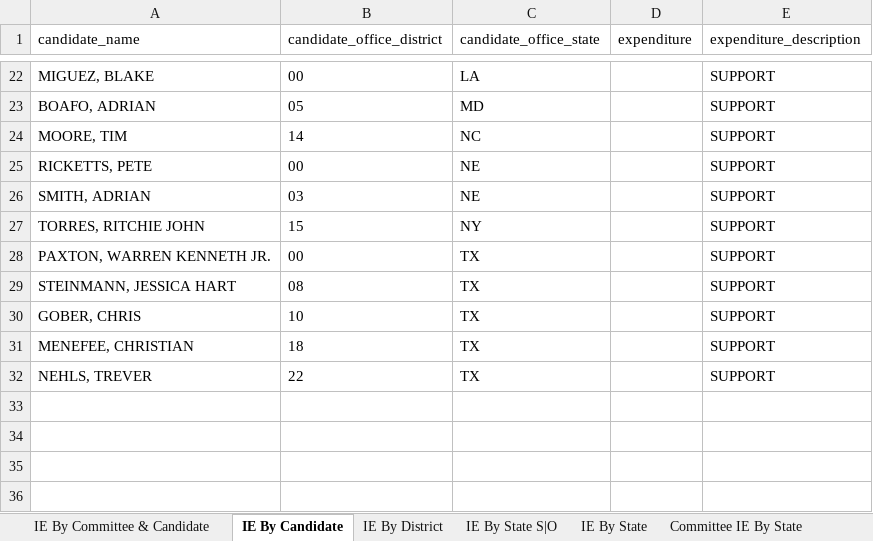
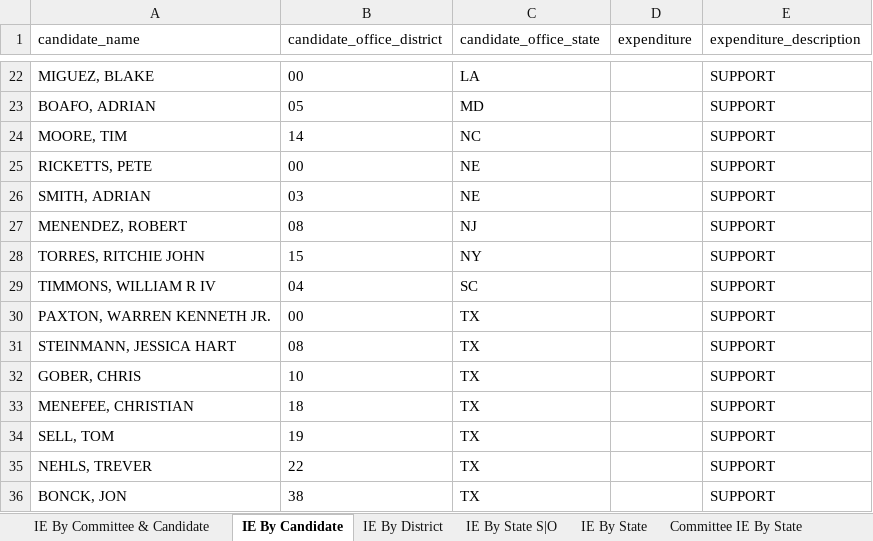
Before and after one commit to JJ-TrackAIPAC/TrackAIPAC, an Excel workbook: reports/pro-crypto/pro-crypto-independent-expenditure-region.xlsx, sheet IE By Candidate, drawn as a sheet; only a part is shown, gaps mark what is left out; values as stored, in another font and other column widths than the file's, no borders; table styles not drawn; the diff names each change by its address in the sheet, - before the commit and + after, or states it on an @@ line.

```diff
--- a/reports/pro-crypto/pro-crypto-independent-expenditure-region.xlsx (sheet IE By Candidate)
+++ b/reports/pro-crypto/pro-crypto-independent-expenditure-region.xlsx (sheet IE By Candidate)
+row 27: MENENDEZ, ROBERT | 08 | NJ |  | SUPPORT
+row 29: TIMMONS, WILLIAM R IV | 04 | SC |  | SUPPORT
+row 34: SELL, TOM | 19 | TX |  | SUPPORT
+row 36: BONCK, JON | 38 | TX |  | SUPPORT
```
Also changed, not shown: sheet IE By Committee & Candidate, sheet IE By District, sheet IE By State S|O, sheet Committee IE By State, sheet IE By State, reports/pro-big-tech/pro-big-tech-candidate-lobby-lifetime-report.xlsx, reports/pro-crypto/pro-crypto-F24-ie-report.xlsx, 14 other files.
